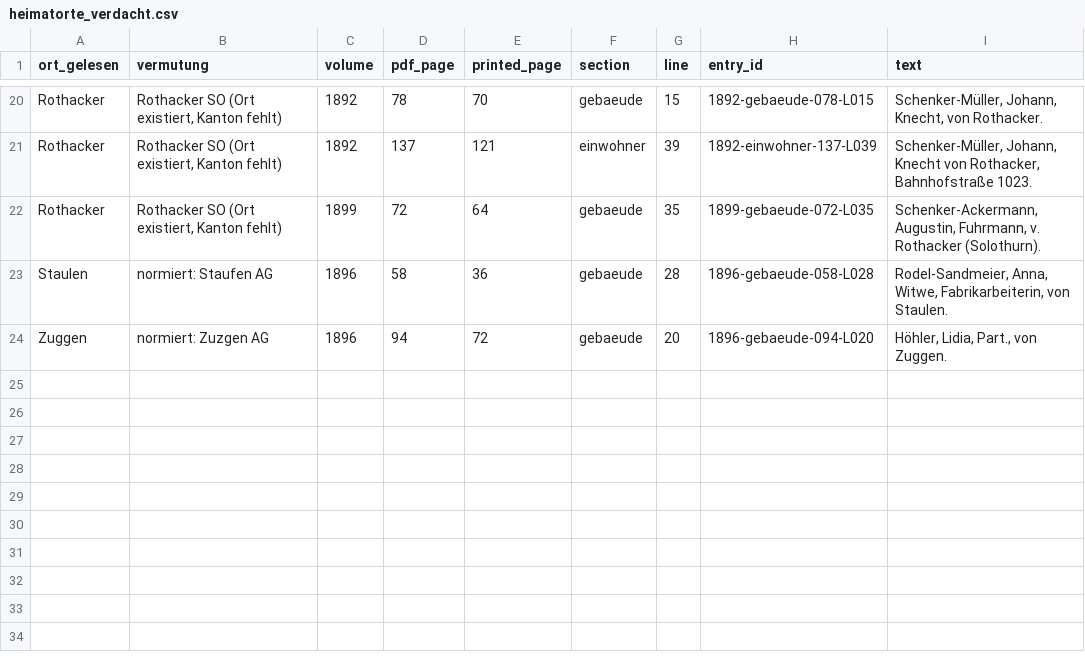
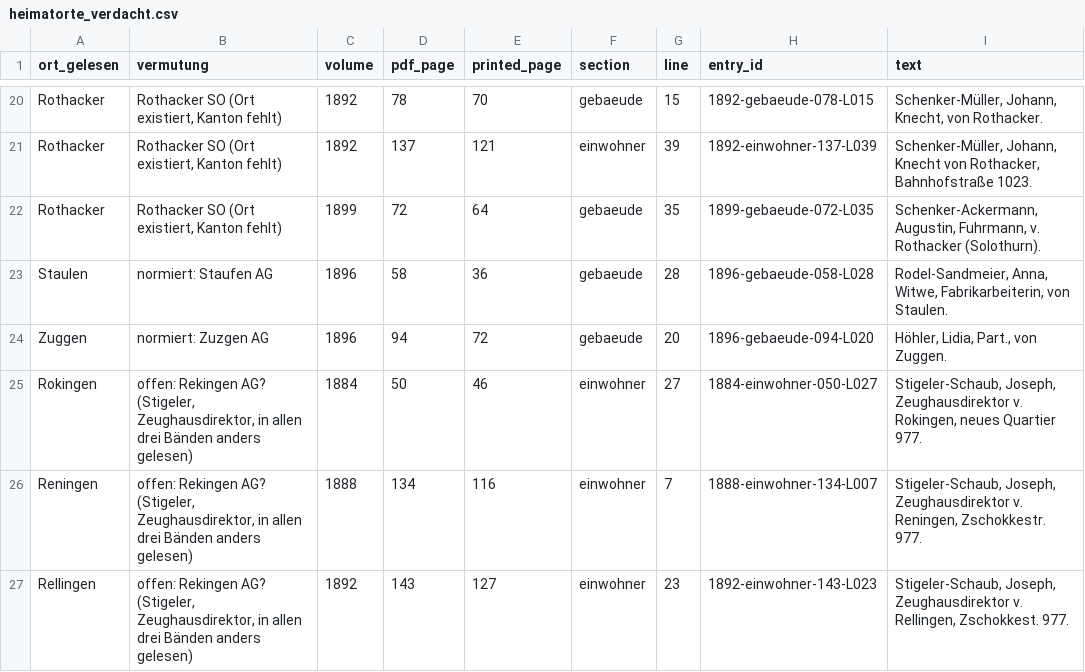
Before and after one commit to thodel/adressbuecher-aarau, a CSV file: data/review/heimatorte_verdacht.csv, drawn as a sheet; only a part is shown, gaps mark what is left out.

```diff
--- a/data/review/heimatorte_verdacht.csv
+++ b/data/review/heimatorte_verdacht.csv
@@ -24 +24,4 @@ Staulen,normiert: Staufen AG,1896,58,36,gebaeude,28,1896-gebaeude-058-L028,"Rode
 Zuggen,normiert: Zuzgen AG,1896,94,72,gebaeude,20,1896-gebaeude-094-L020,"Höhler, Lidia, Part., von Zuggen."
+Rokingen,"offen: Rekingen AG? (Stigeler, Zeughausdirektor, in allen drei Bänden anders gelesen)",1884,50,46,einwohner,27,1884-einwohner-050-L027,"Stigeler-Schaub, Joseph, Zeughausdirektor v. Rokingen, neues Quartier 977."
+Reningen,"offen: Rekingen AG? (Stigeler, Zeughausdirektor, in allen drei Bänden anders gelesen)",1888,134,116,einwohner,7,1888-einwohner-134-L007,"Stigeler-Schaub, Joseph, Zeughausdirektor v. Reningen, Zschokkestr. 977."
+Rellingen,"offen: Rekingen AG? (Stigeler, Zeughausdirektor, in allen drei Bänden anders gelesen)",1892,143,127,einwohner,23,1892-einwohner-143-L023,"Stigeler-Schaub, Joseph, Zeughausdirektor v. Rellingen, Zschokkest. 977."
```
Also changed, not shown: data/csv/05_buildings_antiqua.csv, data/csv/05_buildings_fraktur.csv, 10 other files.
